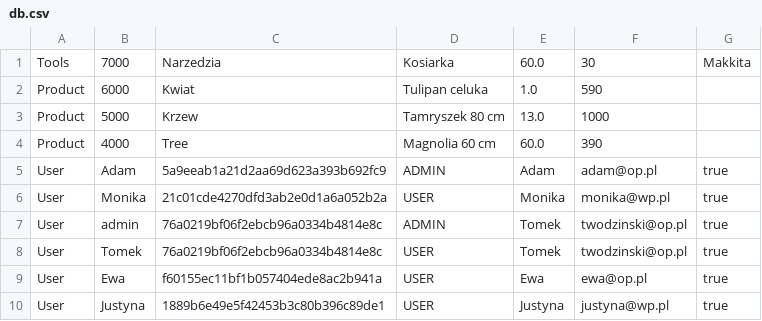
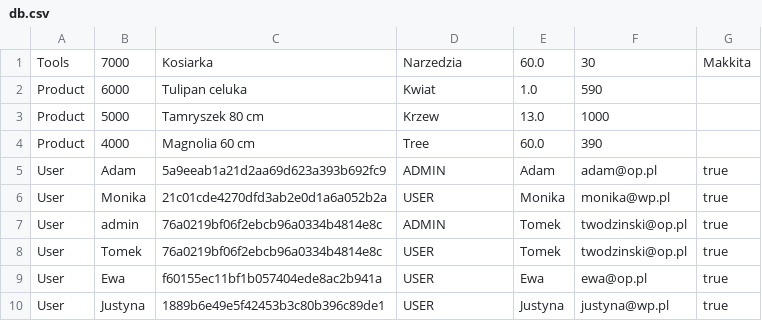
Before and after one commit to tomwodz/mavenGardenShop, a CSV file: mavenGardenShop/db.csv, drawn as a sheet.

```diff
--- a/mavenGardenShop/db.csv
+++ b/mavenGardenShop/db.csv
@@ -1,5 +1,5 @@
-Tools;7000;Narzedzia;Kosiarka;60.0;30;Makkita
-Product;6000;Kwiat;Tulipan celuka;1.0;590
-Product;5000;Krzew;Tamryszek 80 cm;13.0;1000
-Product;4000;Tree;Magnolia 60 cm;60.0;390
+Tools;7000;Kosiarka;Narzedzia;60.0;30;Makkita
+Product;6000;Tulipan celuka;Kwiat;1.0;590
+Product;5000;Tamryszek 80 cm;Krzew;13.0;1000
+Product;4000;Magnolia 60 cm;Tree;60.0;390
 User;Adam;5a9eeab1a21d2aa69d623a393b692fc9;ADMIN;Adam;adam@op.pl;true
```
Also changed, not shown: 8 other files.
